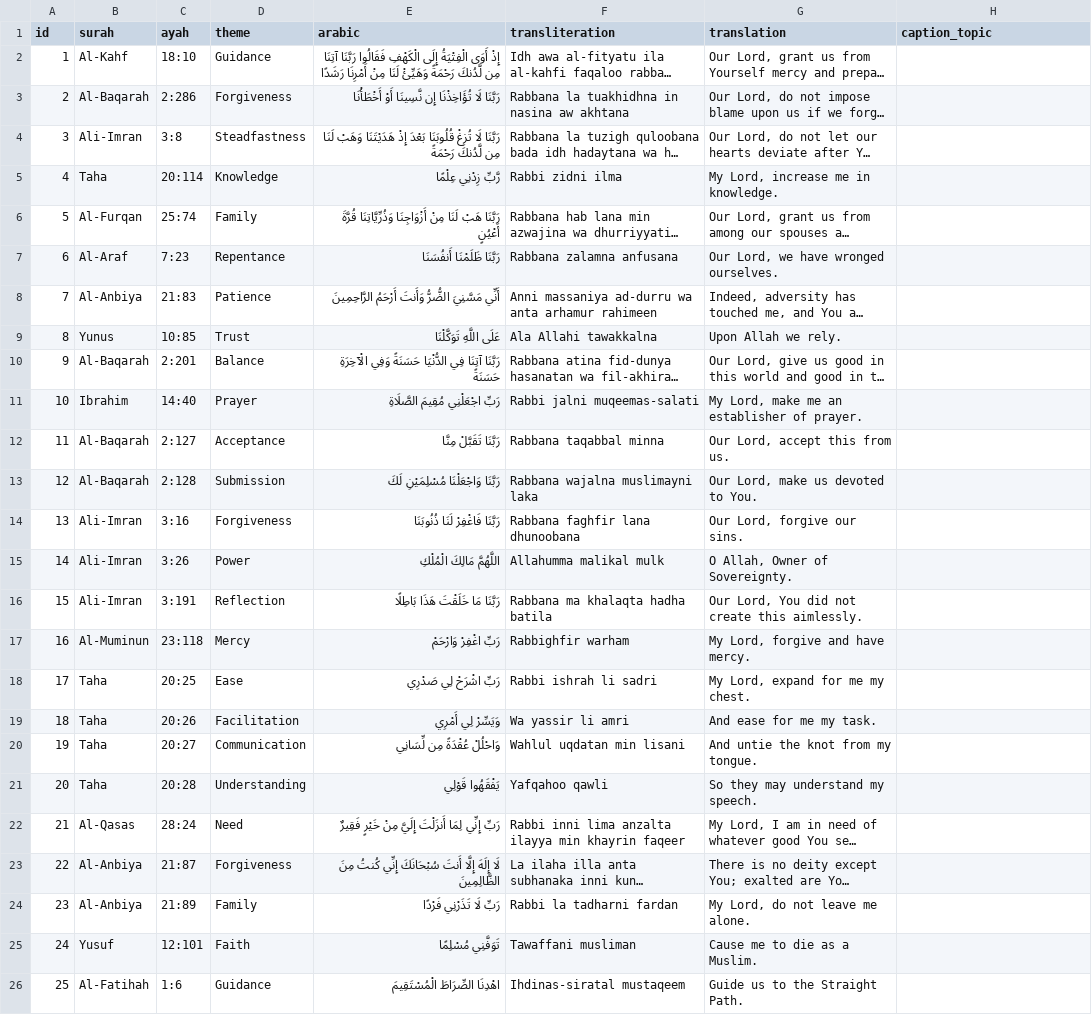
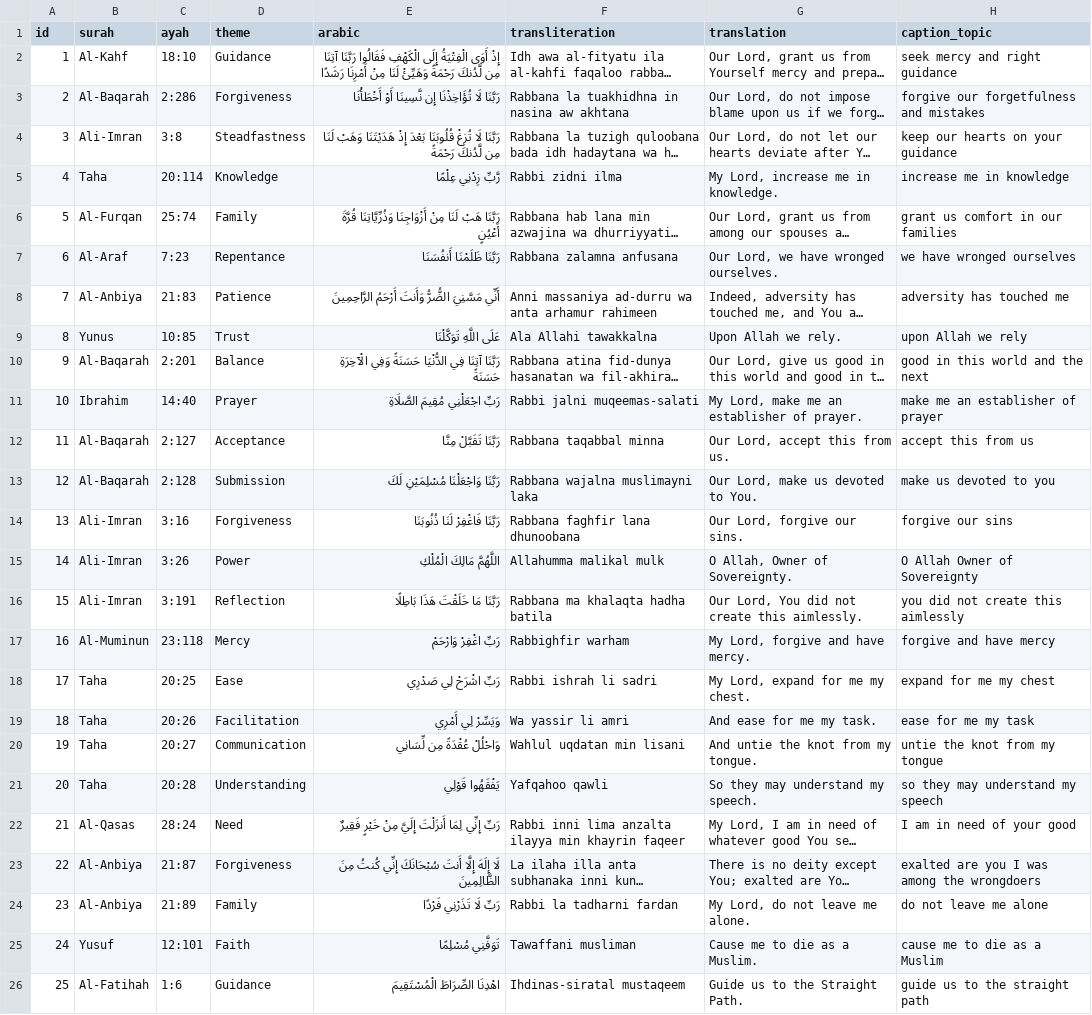
Before and after one commit to beaconblessingofficial/Islamic_AI_Agent, a CSV file: database/quran_posts.csv, drawn as a sheet; long unchanged cells end in …; the diff names each change by its address in the sheet, - before the commit and + after, or states it on an @@ line.

Commit message:
Task A3: Add theme registry and themed image generation

```diff
--- a/database/quran_posts.csv
+++ b/database/quran_posts.csv
-H2 (caption_topic): (empty)
+H2 (caption_topic): seek mercy and right guidance
-H3 (caption_topic): (empty)
+H3 (caption_topic): forgive our forgetfulness and mistakes
-H4 (caption_topic): (empty)
+H4 (caption_topic): keep our hearts on your guidance
-H5 (caption_topic): (empty)
+H5 (caption_topic): increase me in knowledge
-H6 (caption_topic): (empty)
+H6 (caption_topic): grant us comfort in our families
-H7 (caption_topic): (empty)
+H7 (caption_topic): we have wronged ourselves
-H8 (caption_topic): (empty)
+H8 (caption_topic): adversity has touched me
-H9 (caption_topic): (empty)
+H9 (caption_topic): upon Allah we rely
-H10 (caption_topic): (empty)
+H10 (caption_topic): good in this world and the next
-H11 (caption_topic): (empty)
+H11 (caption_topic): make me an establisher of prayer
-H12 (caption_topic): (empty)
+H12 (caption_topic): accept this from us
-H13 (caption_topic): (empty)
+H13 (caption_topic): make us devoted to you
-H14 (caption_topic): (empty)
+H14 (caption_topic): forgive our sins
-H15 (caption_topic): (empty)
+H15 (caption_topic): O Allah Owner of Sovereignty
-H16 (caption_topic): (empty)
+H16 (caption_topic): you did not create this aimlessly
-H17 (caption_topic): (empty)
+H17 (caption_topic): forgive and have mercy
-H18 (caption_topic): (empty)
+H18 (caption_topic): expand for me my chest
-H19 (caption_topic): (empty)
+H19 (caption_topic): ease for me my task
-H20 (caption_topic): (empty)
+H20 (caption_topic): untie the knot from my tongue
-H21 (caption_topic): (empty)
+H21 (caption_topic): so they may understand my speech
-H22 (caption_topic): (empty)
+H22 (caption_topic): I am in need of your good
-H23 (caption_topic): (empty)
+H23 (caption_topic): exalted are you I was among the wrongdoers
-H24 (caption_topic): (empty)
+H24 (caption_topic): do not leave me alone
-H25 (caption_topic): (empty)
+H25 (caption_topic): cause me to die as a Muslim
-H26 (caption_topic): (empty)
+H26 (caption_topic): guide us to the straight path
```
Also changed, not shown: 8 other files.
